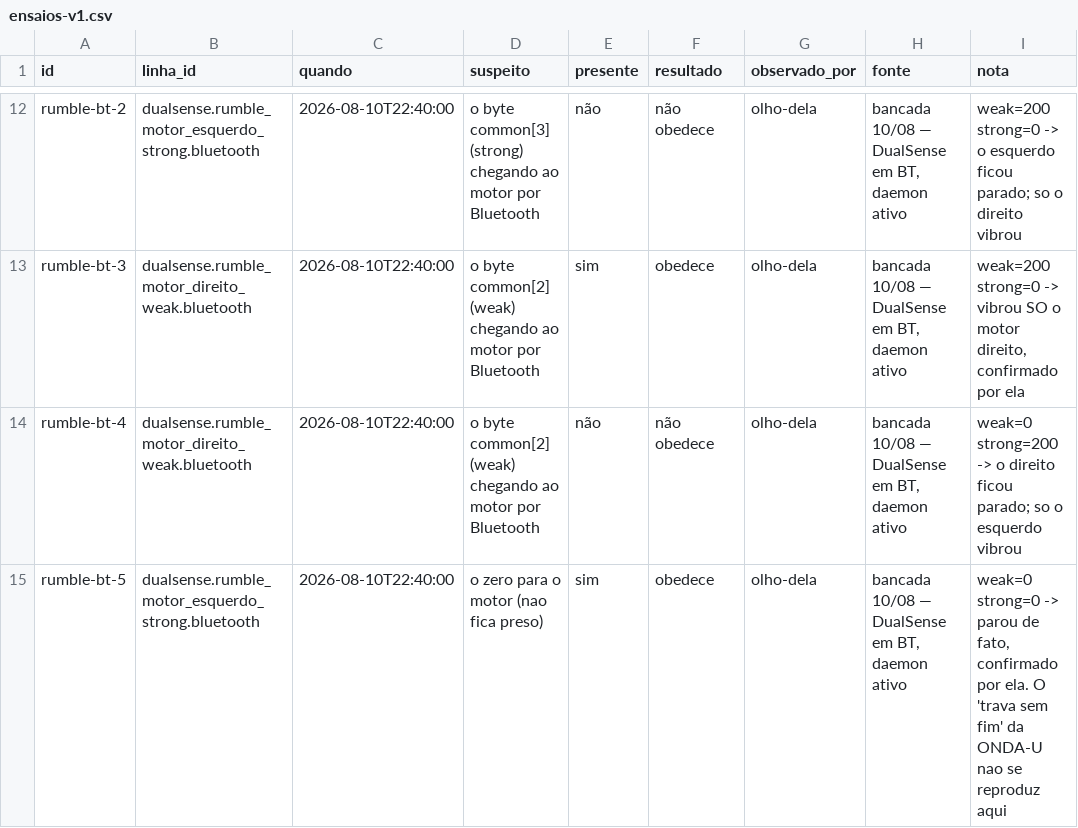
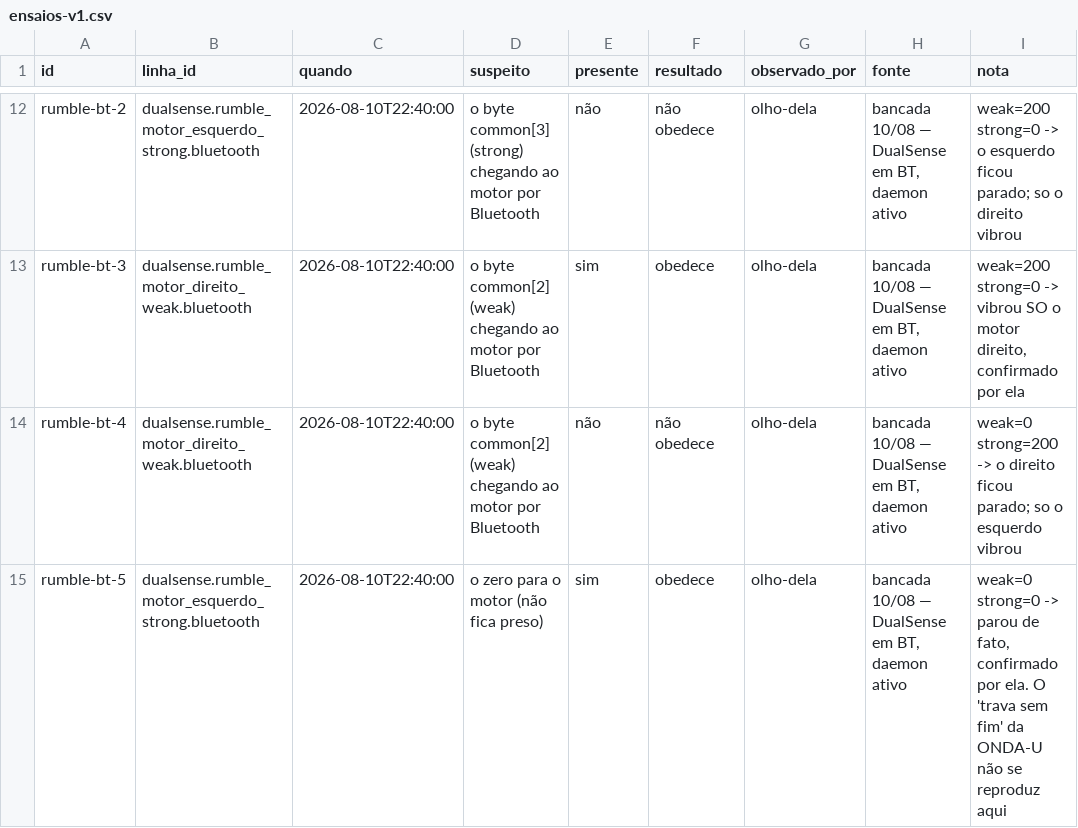
Before and after one commit to AndreBFarias/hefesto-dualsense4unix, a CSV file: docs/data/ensaios-v1.csv, drawn as a sheet; only a part is shown, gaps mark what is left out.

```diff
--- a/docs/data/ensaios-v1.csv
+++ b/docs/data/ensaios-v1.csv
@@ -14,2 +14,2 @@ rumble-bt-3,dualsense.rumble_motor_direito_weak.bluetooth,2026-08-10T22:40:00,o
 rumble-bt-4,dualsense.rumble_motor_direito_weak.bluetooth,2026-08-10T22:40:00,o byte common[2] (weak) chegando ao motor por Bluetooth,não,não obedece,olho-dela,"bancada 10/08 — DualSense em BT, daemon ativo",weak=0 strong=200 -> o direito ficou parado; so o esquerdo vibrou
-rumble-bt-5,dualsense.rumble_motor_esquerdo_strong.bluetooth,2026-08-10T22:40:00,o zero para o motor (nao fica preso),sim,obedece,olho-dela,"bancada 10/08 — DualSense em BT, daemon ativo","weak=0 strong=0 -> parou de fato, confirmado por ela. O 'trava sem fim' da ONDA-U nao se reproduz aqui"
+rumble-bt-5,dualsense.rumble_motor_esquerdo_strong.bluetooth,2026-08-10T22:40:00,o zero para o motor (não fica preso),sim,obedece,olho-dela,"bancada 10/08 — DualSense em BT, daemon ativo","weak=0 strong=0 -> parou de fato, confirmado por ela. O 'trava sem fim' da ONDA-U não se reproduz aqui"
```
Also changed, not shown: docs/data/ensaios.csv, 3 other files.
